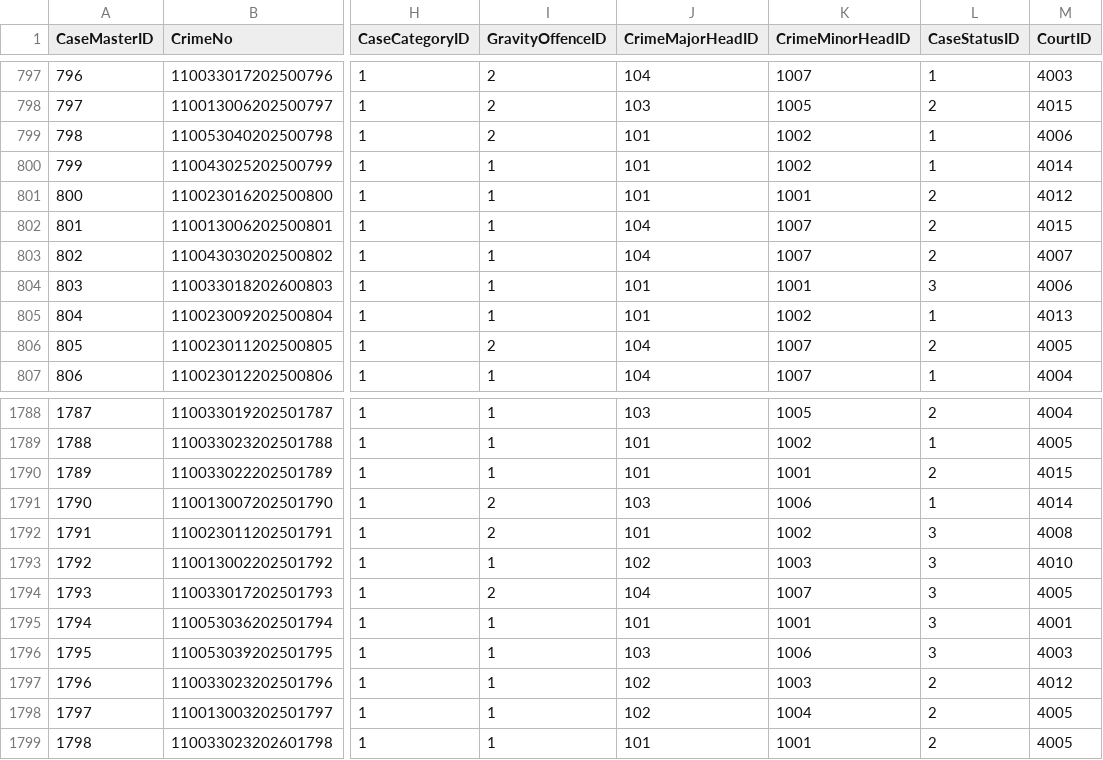
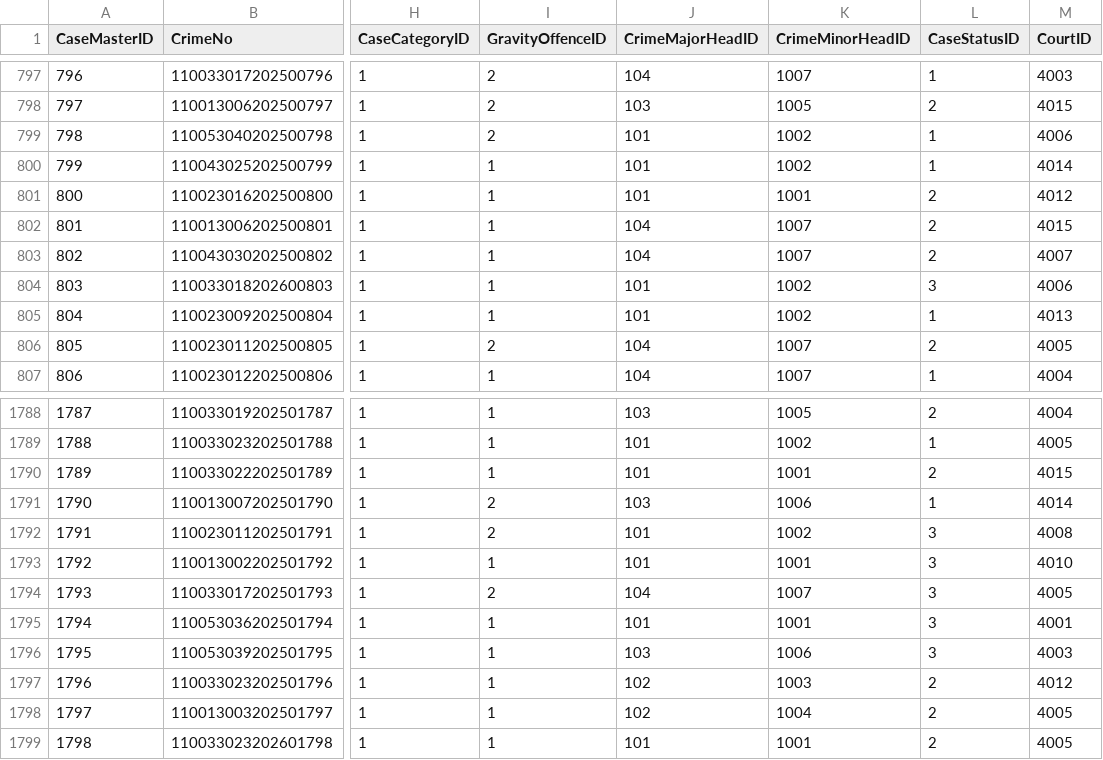
Before and after one commit to allurichaithra/CaseNexus, a CSV file: datathon-2026/Datathon/generator/output/CaseMaster.csv, drawn as a sheet; only a part is shown, gaps mark what is left out; the diff covers the shown part only; the diff names each change by its address in the sheet, - before the commit and + after, or states it on an @@ line.

```diff
--- a/datathon-2026/Datathon/generator/output/CaseMaster.csv
+++ b/datathon-2026/Datathon/generator/output/CaseMaster.csv
-K804 (CrimeMinorHeadID): 1001
+K804 (CrimeMinorHeadID): 1002
-J1793 (CrimeMajorHeadID): 102
+J1793 (CrimeMajorHeadID): 101
-K1793 (CrimeMinorHeadID): 1003
+K1793 (CrimeMinorHeadID): 1001
```
Also changed, not shown: 10 edited cells elsewhere in this file, datathon-2026/Datathon/generator/output/Accused.csv, 27 other files.
